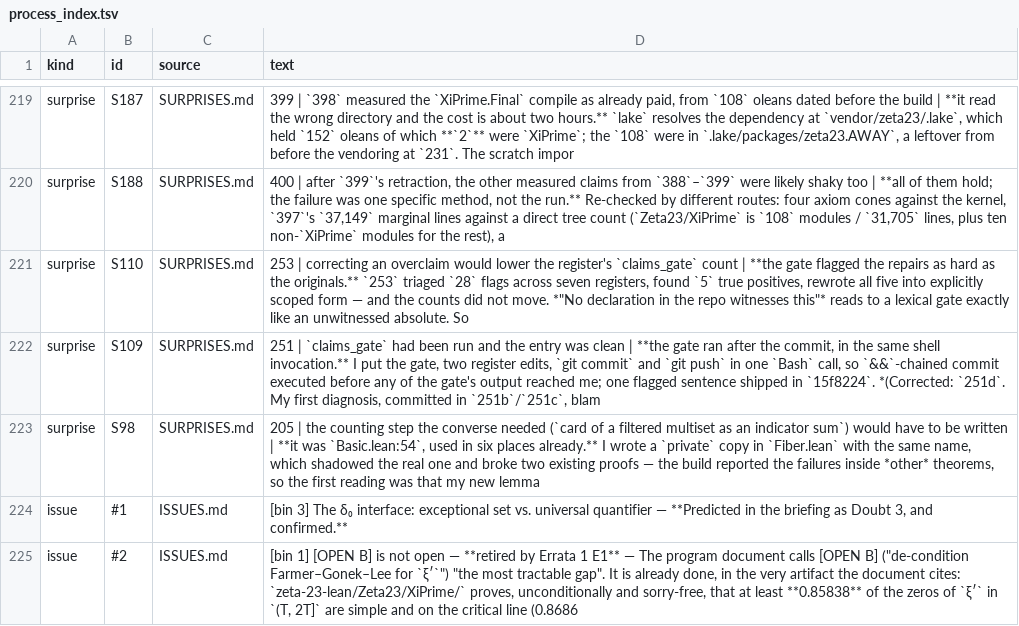
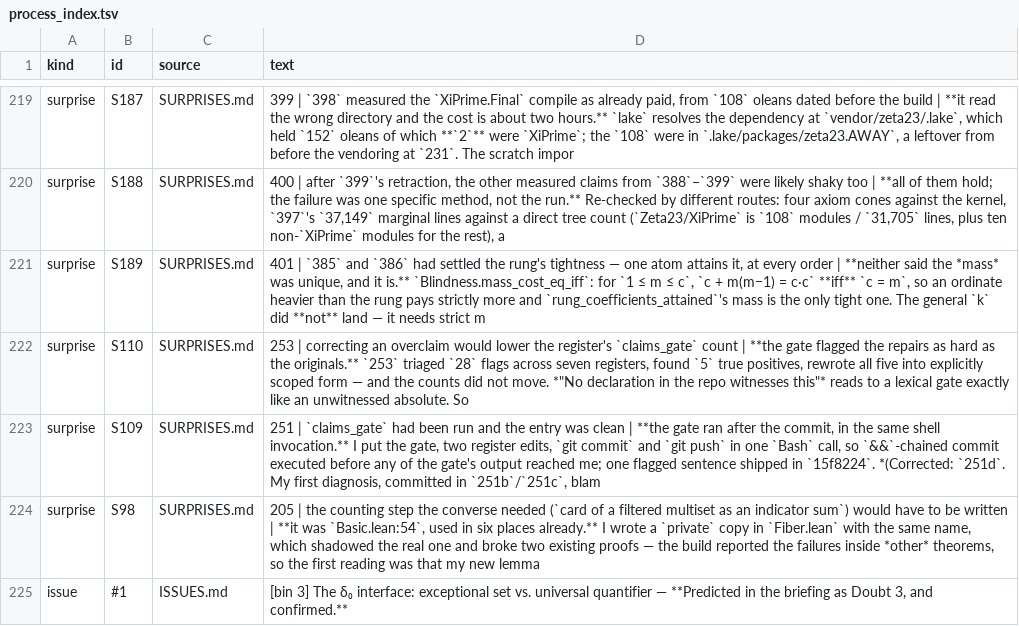
Before and after one commit to LaPingvino/riemann-overlay, a TSV file: forensics/process_index.tsv, drawn as a sheet; only a part is shown, gaps mark what is left out; the shorter side is filled out with more unchanged rows; the diff names each change by its address in the sheet, - before the commit and + after, or states it on an @@ line.

```diff
--- a/forensics/process_index.tsv
+++ b/forensics/process_index.tsv
+row 221: surprise | S189 | SURPRISES.md | 401 | `385` and `386` had settled the rung's tightness — one atom attains it, at every order | **neither said the *mass* was unique, and it is.** `Blindness.mass_cost_eq_iff`: for `1 ≤ m ≤ c`, `c + m(m−1) = c·c` **iff** `c = m`, so an ordinate heavier than the rung pays strictly more and `rung_coefficients_attained`'s mass is the only tight one. The general `k` did **not** land — it needs strict m
```
Also changed, not shown: 7 other files.
